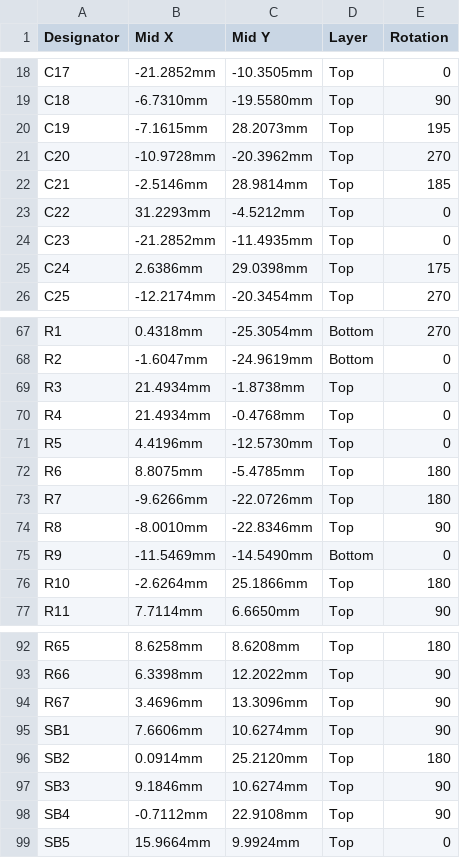
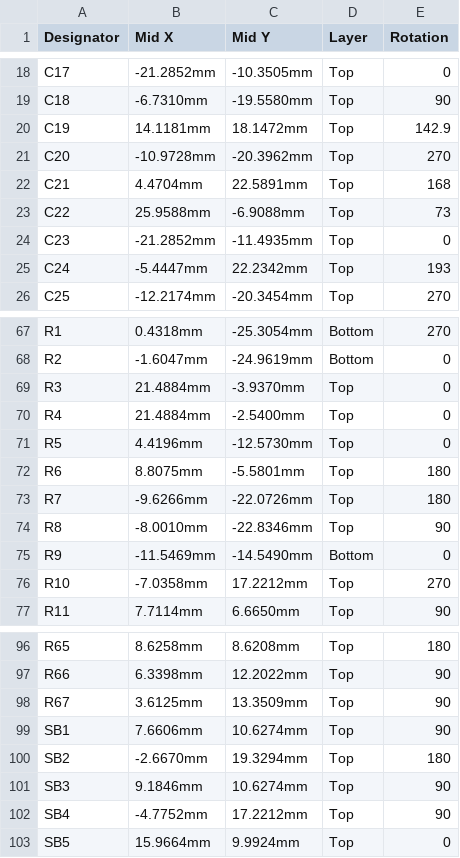
Before and after one commit to eSpark-Backup/smartmasjid-hw, a CSV file: Design Files/IoT-Speaker-v1.2/Pick n Place Files/Centroid File.csv (was Design Files/IoT-Speaker-v1.2/Pick n Place Files/Centroid_File.csv), drawn as a sheet; only a part is shown, gaps mark what is left out; the diff covers the shown part only.

```diff
--- a/Design Files/IoT-Speaker-v1.2/Pick n Place Files/Centroid_File.csv
+++ b/Design Files/IoT-Speaker-v1.2/Pick n Place Files/Centroid File.csv
@@ -19,8 +19,8 @@ C17,-21.2852mm,-10.3505mm,Top,0
 C18,-6.7310mm,-19.5580mm,Top,90
-C19,-7.1615mm,28.2073mm,Top,195
+C19,14.1181mm,18.1472mm,Top,142.9
 C20,-10.9728mm,-20.3962mm,Top,270
-C21,-2.5146mm,28.9814mm,Top,185
-C22,31.2293mm,-4.5212mm,Top,0
+C21,4.4704mm,22.5891mm,Top,168
+C22,25.9588mm,-6.9088mm,Top,73
 C23,-21.2852mm,-11.4935mm,Top,0
-C24,2.6386mm,29.0398mm,Top,175
+C24,-5.4447mm,22.2342mm,Top,193
 C25,-12.2174mm,-20.3454mm,Top,270
@@ -68,6 +68,6 @@ R1,0.4318mm,-25.3054mm,Bottom,270
 R2,-1.6047mm,-24.9619mm,Bottom,0
-R3,21.4934mm,-1.8738mm,Top,0
-R4,21.4934mm,-0.4768mm,Top,0
+R3,21.4884mm,-3.9370mm,Top,0
+R4,21.4884mm,-2.5400mm,Top,0
 R5,4.4196mm,-12.5730mm,Top,0
-R6,8.8075mm,-5.4785mm,Top,180
+R6,8.8075mm,-5.5801mm,Top,180
 R7,-9.6266mm,-22.0726mm,Top,180
@@ -75,3 +75,3 @@ R8,-8.0010mm,-22.8346mm,Top,90
 R9,-11.5469mm,-14.5490mm,Bottom,0
-R10,-2.6264mm,25.1866mm,Top,180
+R10,-7.0358mm,17.2212mm,Top,270
 R11,7.7114mm,6.6650mm,Top,90
@@ -93,7 +97,7 @@ R65,8.6258mm,8.6208mm,Top,180
 R66,6.3398mm,12.2022mm,Top,90
-R67,3.4696mm,13.3096mm,Top,90
+R67,3.6125mm,13.3509mm,Top,90
 SB1,7.6606mm,10.6274mm,Top,90
-SB2,0.0914mm,25.2120mm,Top,180
+SB2,-2.6670mm,19.3294mm,Top,180
 SB3,9.1846mm,10.6274mm,Top,90
-SB4,-0.7112mm,22.9108mm,Top,90
+SB4,-4.7752mm,17.2212mm,Top,90
 SB5,15.9664mm,9.9924mm,Top,0
```
Also changed, not shown: 4 added rows and 57 edited cells elsewhere in this file, Design Files/IoT-Speaker-v1.2/Pick n Place Files/Pick Place for IOT_Speaker.csv, 52 other files.
